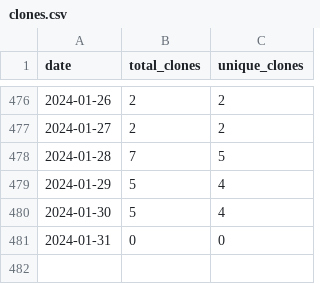
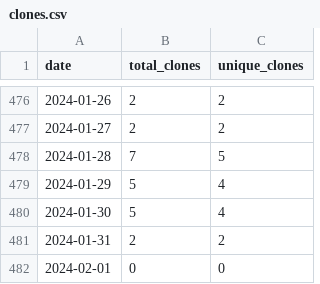
Before and after one commit to merrymitch/COMP4300, a CSV file: .traffic/clones.csv, drawn as a sheet; only a part is shown, gaps mark what is left out.

Commit message:
Updating repository traffic

```diff
--- a/.traffic/clones.csv
+++ b/.traffic/clones.csv
@@ -480,2 +480,3 @@ date,total_clones,unique_clones
 2024-01-30,5,4
-2024-01-31,0,0
+2024-01-31,2,2
+2024-02-01,0,0
```
Also changed, not shown: .traffic/views.csv, 3 other files.
